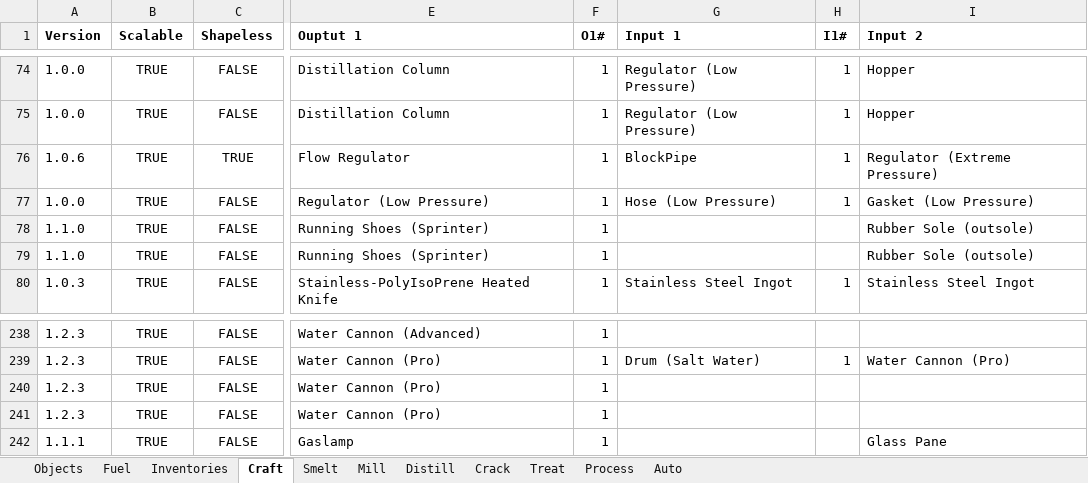
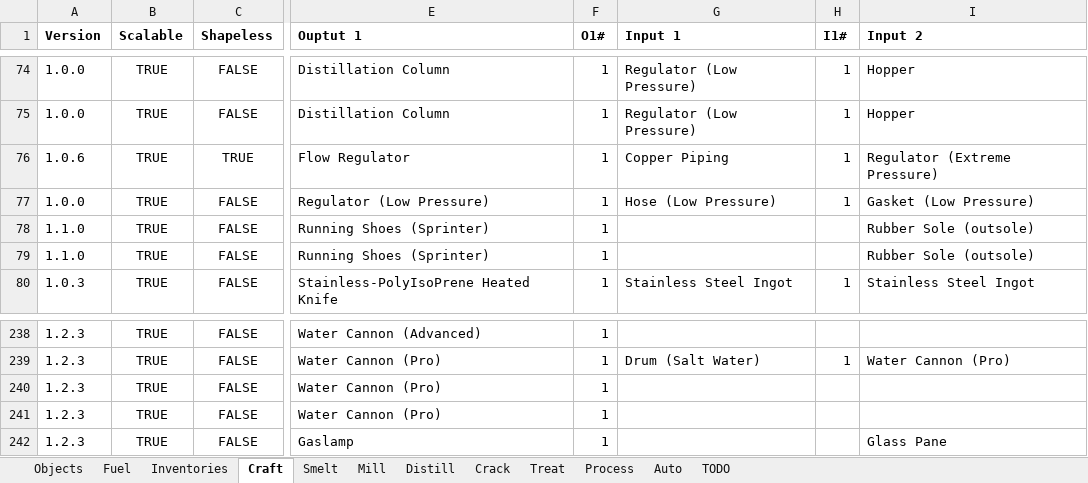
Before and after one commit to PolycraftWorld/polycraft-world, an Excel workbook: config/Polycraft Recipes.xlsx, sheet Craft, drawn as a sheet; only a part is shown, gaps mark what is left out; values as stored, in another font and other column widths than the file's, no borders; the diff names each change by its address in the sheet, - before the commit and + after, or states it on an @@ line.

```diff
--- a/config/Polycraft Recipes.xlsx (sheet Craft)
+++ b/config/Polycraft Recipes.xlsx (sheet Craft)
+sheet tab: TODO
-G76 (Input 1): BlockPipe
+G76 (Input 1): Copper Piping
-A242 (Version): 1.1.1
+A242 (Version): 1.2.3
```
Also changed, not shown: config/Polycraft Inputs.xlsx, config/Polycraft Materials.xlsx, 15 other files.
